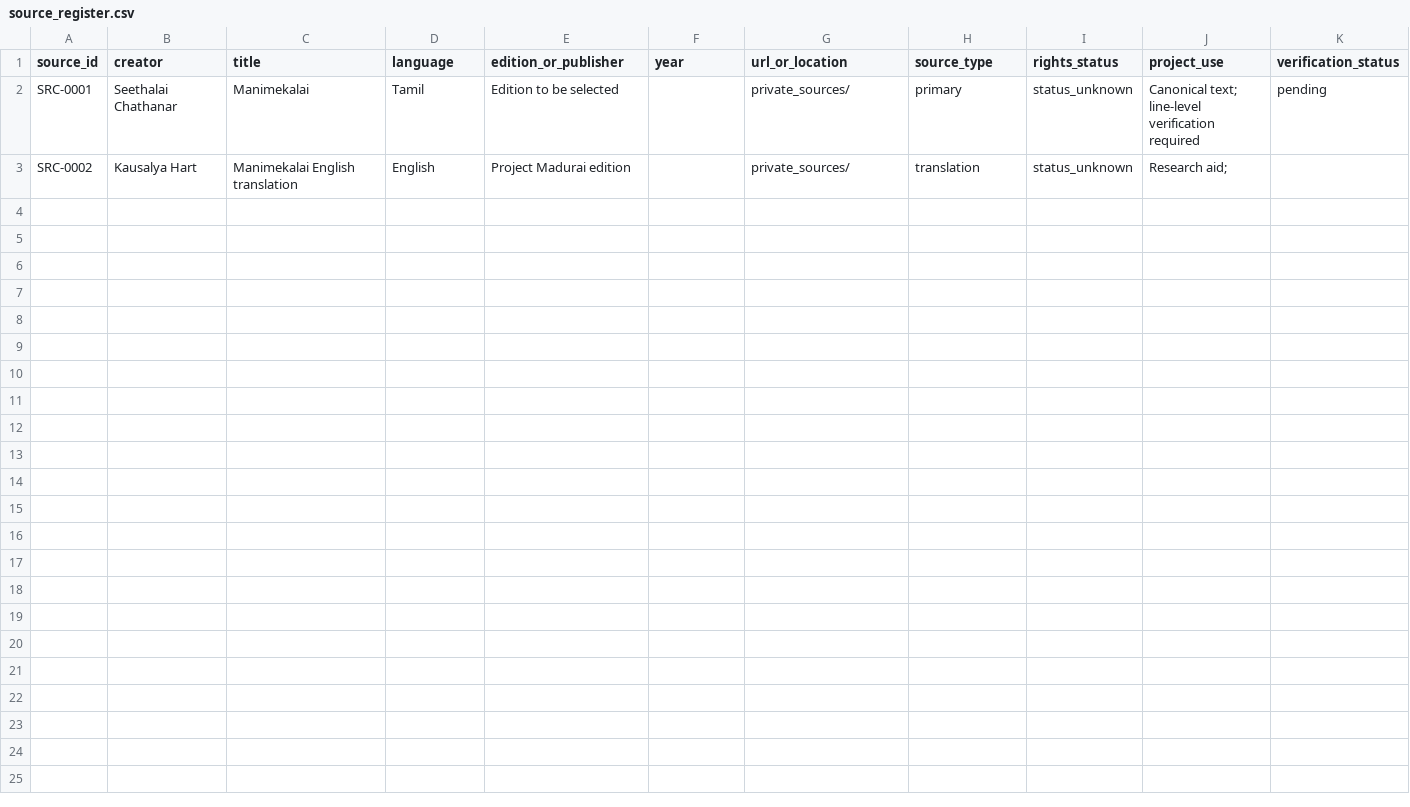
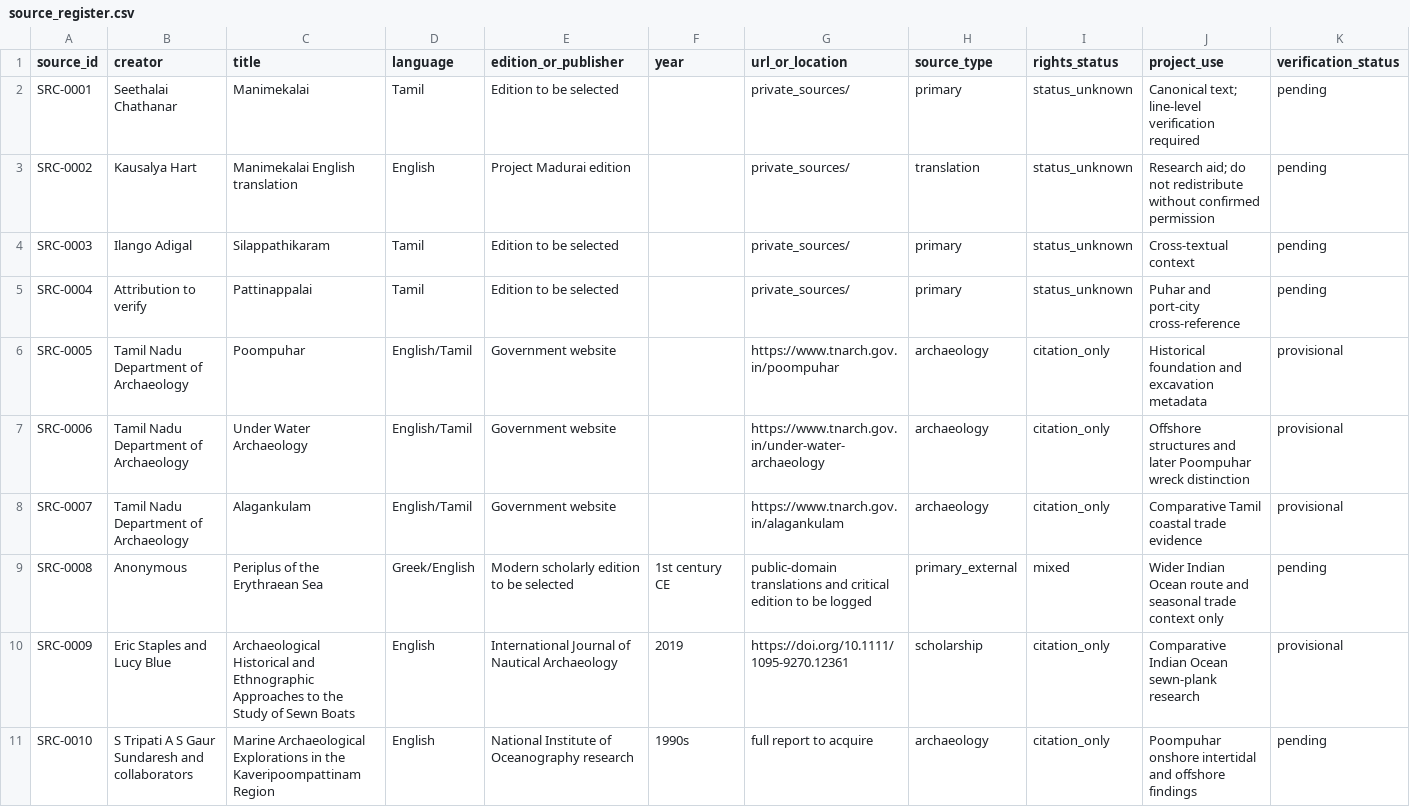
Before and after one commit to pugazg/manimekalai-cinematic-adaptation, a CSV file: sources/source_register.csv, drawn as a sheet; only a part is shown; the diff covers the shown part only.

Commit message:
Restore and expand complete source register

```diff
--- a/sources/source_register.csv
+++ b/sources/source_register.csv
@@ -2,2 +2,10 @@ source_id,creator,title,language,edition_or_publisher,year,url_or_location,sourc
 SRC-0001,Seethalai Chathanar,Manimekalai,Tamil,Edition to be selected,,private_sources/,primary,status_unknown,"Canonical text; line-level verification required",pending
-SRC-0002,Kausalya Hart,Manimekalai English translation,English,Project Madurai edition,,private_sources/,translation,status_unknown,"Research aid;
+SRC-0002,Kausalya Hart,Manimekalai English translation,English,Project Madurai edition,,private_sources/,translation,status_unknown,"Research aid; do not redistribute without confirmed permission",pending
+SRC-0003,Ilango Adigal,Silappathikaram,Tamil,Edition to be selected,,private_sources/,primary,status_unknown,"Cross-textual context",pending
+SRC-0004,Attribution to verify,Pattinappalai,Tamil,Edition to be selected,,private_sources/,primary,status_unknown,"Puhar and port-city cross-reference",pending
+SRC-0005,Tamil Nadu Department of Archaeology,Poompuhar,English/Tamil,Government website,,https://www.tnarch.gov.in/poompuhar,archaeology,citation_only,"Historical foundation and excavation metadata",provisional
+SRC-0006,Tamil Nadu Department of Archaeology,Under Water Archaeology,English/Tamil,Government website,,https://www.tnarch.gov.in/under-water-archaeology,archaeology,citation_only,"Offshore structures and later Poompuhar wreck distinction",provisional
+SRC-0007,Tamil Nadu Department of Archaeology,Alagankulam,English/Tamil,Government website,,https://www.tnarch.gov.in/alagankulam,archaeology,citation_only,"Comparative Tamil coastal trade evidence",provisional
+SRC-0008,Anonymous,Periplus of the Erythraean Sea,Greek/English,Modern scholarly edition to be selected,1st century CE,public-domain translations and critical edition to be logged,primary_external,mixed,"Wider Indian Ocean route and seasonal trade context only",pending
+SRC-0009,Eric Staples and Lucy Blue,Archaeological Historical and Ethnographic Approaches to the Study of Sewn Boats,English,International Journal of Nautical Archaeology,2019,https://doi.org/10.1111/1095-9270.12361,scholarship,citation_only,"Comparative Indian Ocean sewn-plank research",provisional
+SRC-0010,S Tripati A S Gaur Sundaresh and collaborators,Marine Archaeological Explorations in the Kaveripoompattinam Region,English,National Institute of Oceanography research,1990s,full report to acquire,archaeology,citation_only,"Poompuhar onshore intertidal and offshore findings",pending
```
Also changed, not shown: 9 added rows elsewhere in this file.
